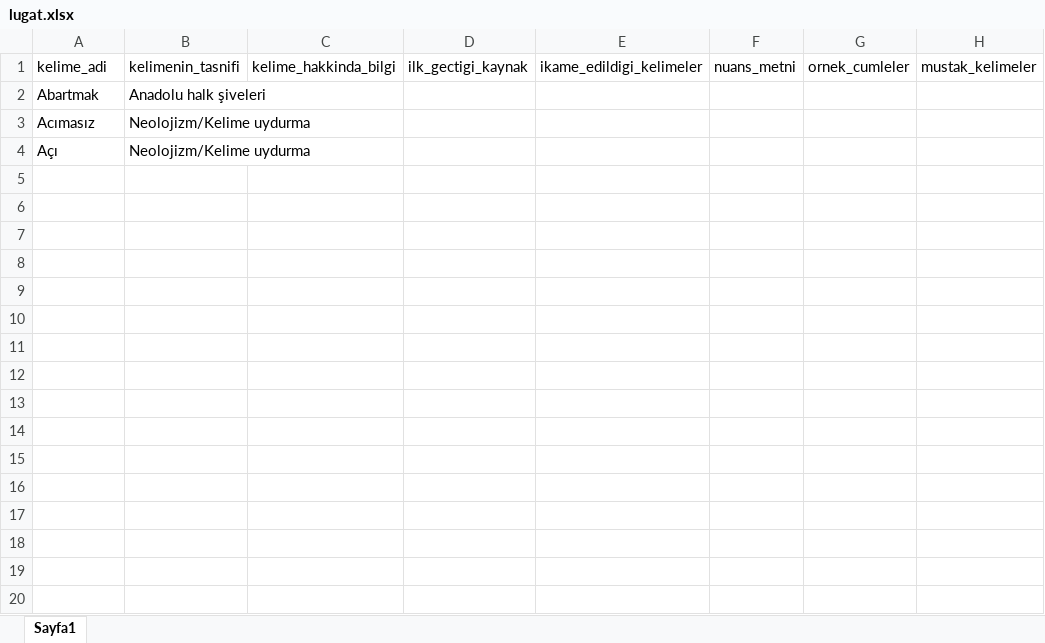
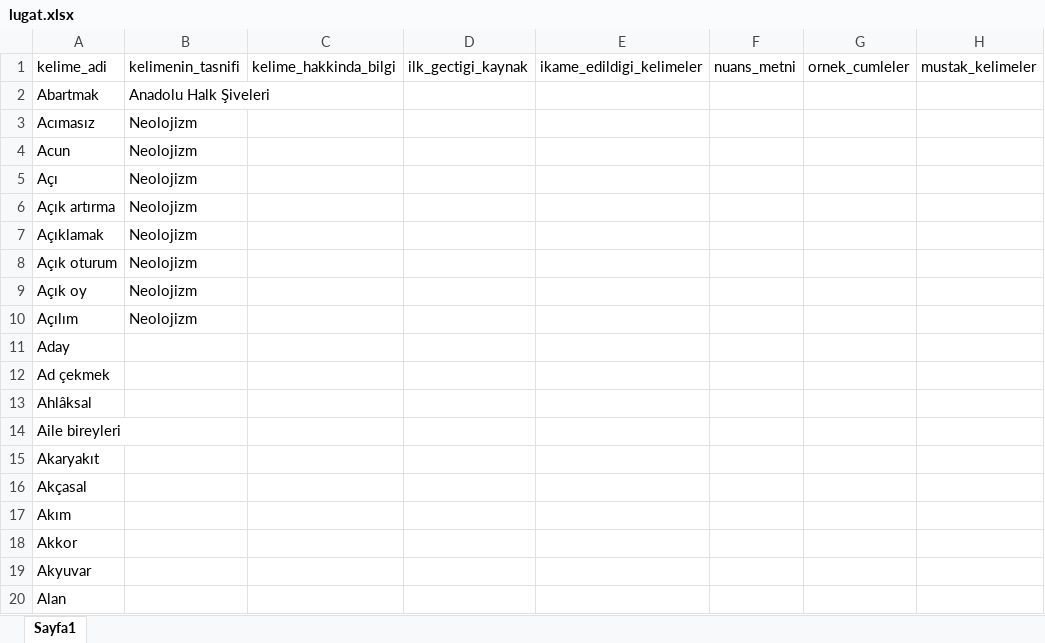
Before and after one commit to ekmeleddinpc-stack/testkk, an Excel workbook: lugat.xlsx, sheet Sayfa1, drawn as a sheet; only a part is shown; values as stored, in another font and other column widths than the file's, no borders; addresses are those after the commit; the diff covers the shown part only; the diff names each change by its address in the sheet, - before the commit and + after, or states it on an @@ line.

```diff
--- a/lugat.xlsx (sheet Sayfa1)
+++ b/lugat.xlsx (sheet Sayfa1)
-B2 (kelimenin_tasnifi): Anadolu halk şiveleri
+B2 (kelimenin_tasnifi): Anadolu Halk Şiveleri
-B3 (kelimenin_tasnifi): Neolojizm/Kelime uydurma
+B3 (kelimenin_tasnifi): Neolojizm
+row 4: Acun | Neolojizm
-B5 (kelimenin_tasnifi): Neolojizm/Kelime uydurma
+B5 (kelimenin_tasnifi): Neolojizm
+row 6: Açık artırma | Neolojizm
+row 7: Açıklamak | Neolojizm
+row 8: Açık oturum | Neolojizm
+row 9: Açık oy | Neolojizm
+row 10: Açılım | Neolojizm
+row 11: Aday
+row 12: Ad çekmek
+row 13: Ahlâksal
+row 14: Aile bireyleri
+row 15: Akaryakıt
+row 16: Akçasal
+row 17: Akım
+row 18: Akkor
+row 19: Akyuvar
+row 20: Alan
```
Also changed, not shown: 771 added rows elsewhere in this sheet, 1 other file.
